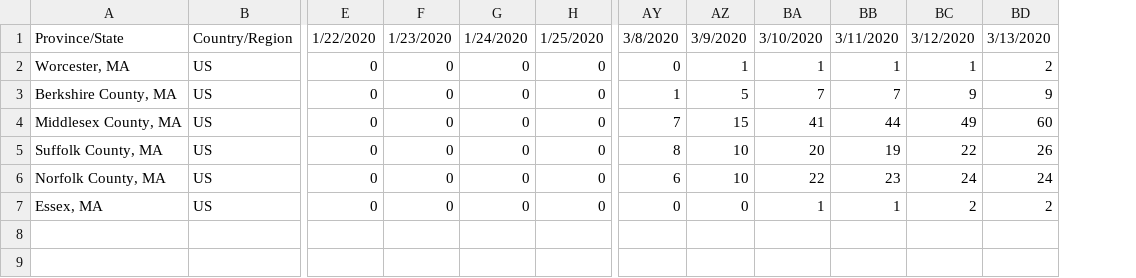
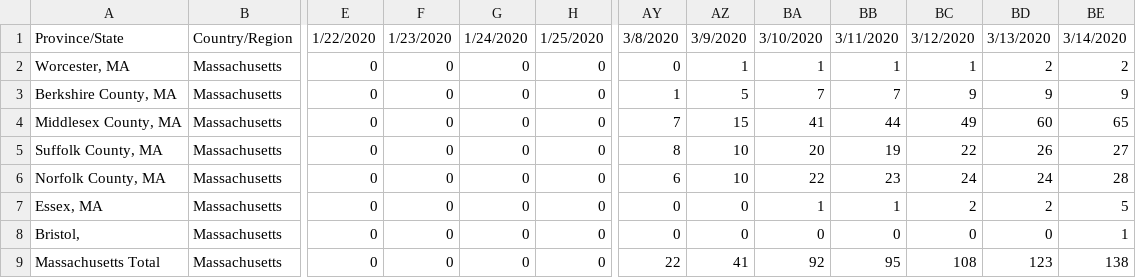
Before and after one commit to rgknight/COVID-19-MA-County, a CSV file: data/covid-19-ma-county-wide.csv, drawn as a sheet; only a part is shown, gaps mark what is left out; removed rows and columns are numbered as before the commit, all else as after; rows hold the shown columns only; the diff names each change by its address in the sheet, - before the commit and + after, or states it on an @@ line.

```diff
--- a/data/covid-19-ma-county-wide.csv
+++ b/data/covid-19-ma-county-wide.csv
-column B, rows 1-7: Country/Region | US | US | US | US | US | US
+column B, rows 1-7: Country/Region | Massachusetts | Massachusetts | Massachusetts | Massachusetts | Massachusetts | Massachusetts
+column BE, rows 1-7: 3/14/2020 | 2 | 9 | 65 | 27 | 28 | 5
+row 8: Bristol, | Massachusetts | 0 | 0 | 0 | 0 | 0 | 0 | 0 | 0 | 0 | 0 | 1
+row 9: Massachusetts Total | Massachusetts | 0 | 0 | 0 | 0 | 22 | 41 | 92 | 95 | 108 | 123 | 138
```
Also changed, not shown: 1 other file.
